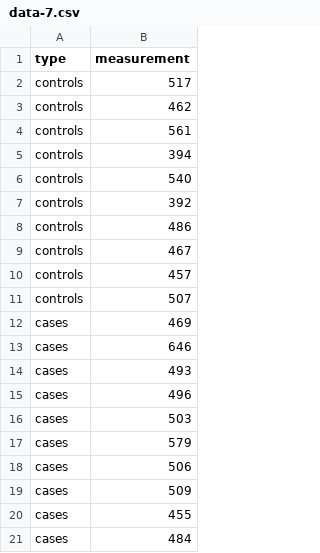
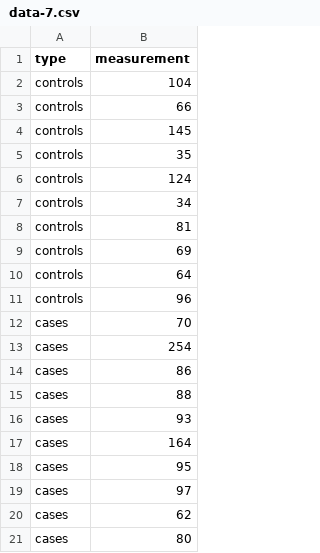
Before and after one commit to rafalab/top-10, a CSV file: r-and-rstudio/data/data-7.csv, drawn as a sheet.

```diff
--- a/r-and-rstudio/data/data-7.csv
+++ b/r-and-rstudio/data/data-7.csv
@@ -1,21 +1,21 @@
 type,measurement
-controls,517
-controls,462
-controls,561
-controls,394
-controls,540
-controls,392
-controls,486
-controls,467
-controls,457
-controls,507
-cases,469
-cases,646
-cases,493
-cases,496
-cases,503
-cases,579
-cases,506
-cases,509
-cases,455
-cases,484
+controls,104
+controls,66
+controls,145
+controls,35
+controls,124
+controls,34
+controls,81
+controls,69
+controls,64
+controls,96
+cases,70
+cases,254
+cases,86
+cases,88
+cases,93
+cases,164
+cases,95
+cases,97
+cases,62
+cases,80
```
Also changed, not shown: r-and-rstudio/data/data-10.csv, r-and-rstudio/data/data-12.csv, 25 other files.
